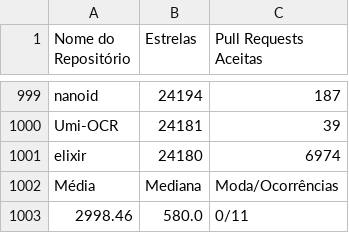
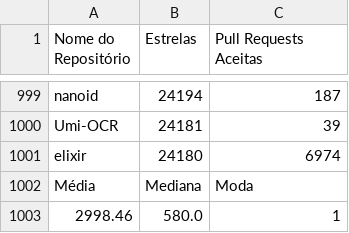
Before and after one commit to PedroRamos111/LABORATO-RIO-1-Caracteristicas-de-reposito-rios-populares, a CSV file: DadosRQ02.csv, drawn as a sheet; only a part is shown, gaps mark what is left out.

Commit message:
Update DadosRQ02.csv

```diff
--- a/DadosRQ02.csv
+++ b/DadosRQ02.csv
@@ -1001,3 +1001,3 @@ Umi-OCR,24181,39
 elixir,24180,6974
-Média,Mediana,Moda/Ocorrências
-2998.46,580.0,0/11
+Média,Mediana,Moda
+2998.46,580.0,1
```
